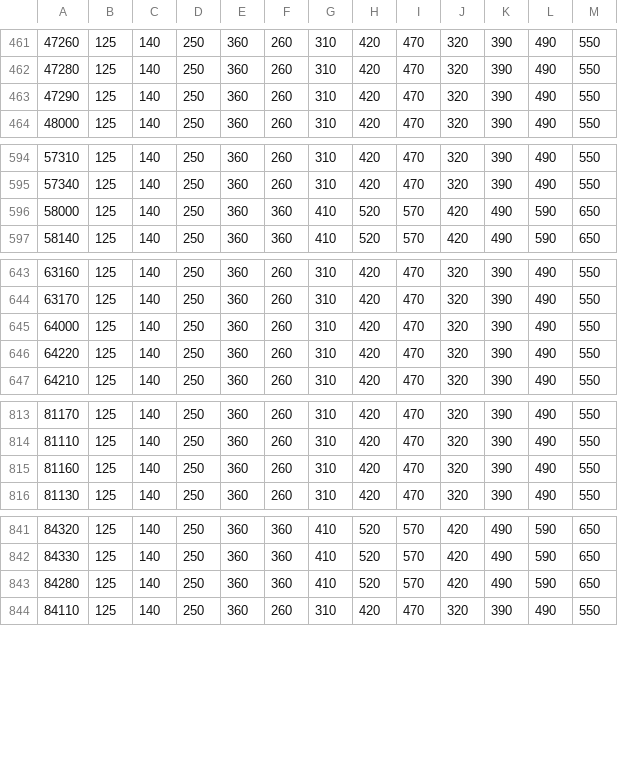
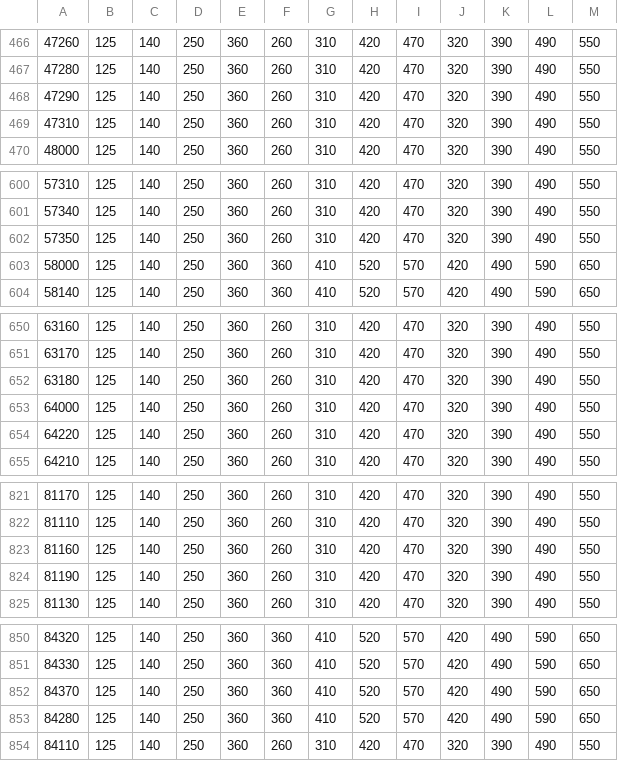
Before and after one commit to thanakijwanavit/villaMasterSchema, a CSV file: shipping/nationwideRate.csv, drawn as a sheet; only a part is shown, gaps mark what is left out; the diff covers the shown part only; the diff names each change by its address in the sheet, - before the commit and + after, or states it on an @@ line.

```diff
--- a/shipping/nationwideRate.csv
+++ b/shipping/nationwideRate.csv
+row 469: 47310 | 125 | 140 | 250 | 360 | 260 | 310 | 420 | 470 | 320 | 390 | 490 | 550
+row 602: 57350 | 125 | 140 | 250 | 360 | 260 | 310 | 420 | 470 | 320 | 390 | 490 | 550
+row 652: 63180 | 125 | 140 | 250 | 360 | 260 | 310 | 420 | 470 | 320 | 390 | 490 | 550
+row 824: 81190 | 125 | 140 | 250 | 360 | 260 | 310 | 420 | 470 | 320 | 390 | 490 | 550
+row 852: 84370 | 125 | 140 | 250 | 360 | 360 | 410 | 520 | 570 | 420 | 490 | 590 | 650
```
Also changed, not shown: 6 added rows elsewhere in this file.
